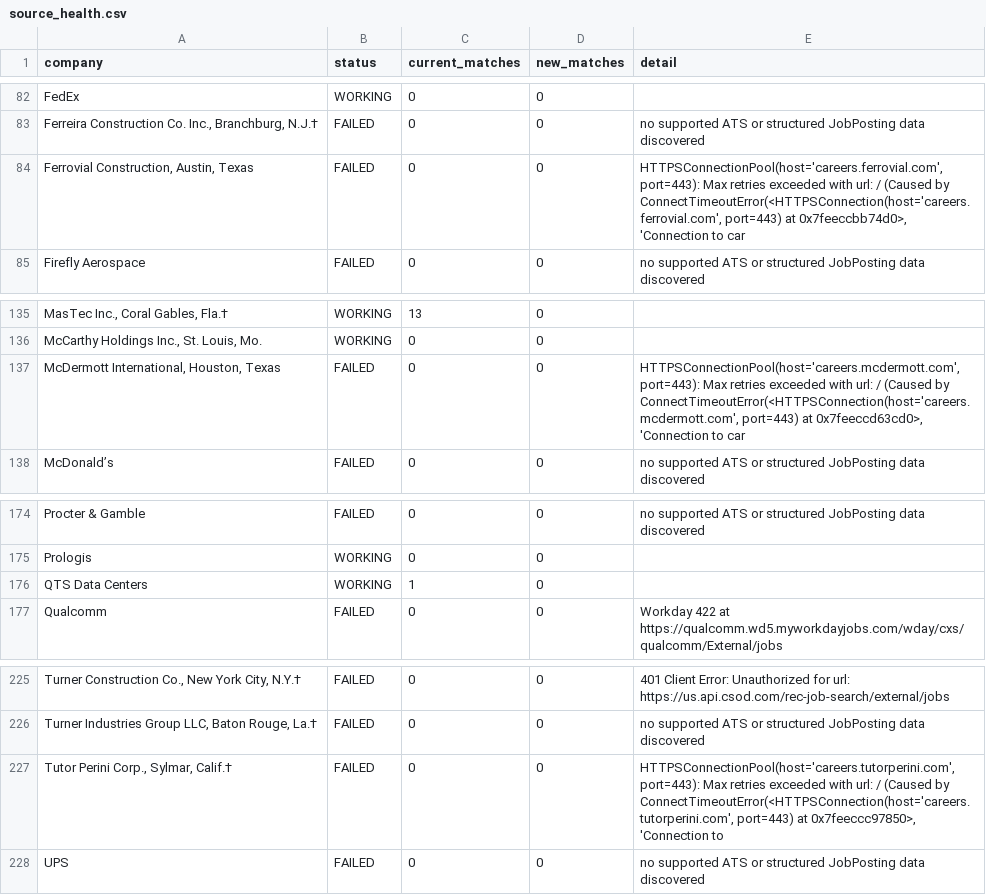
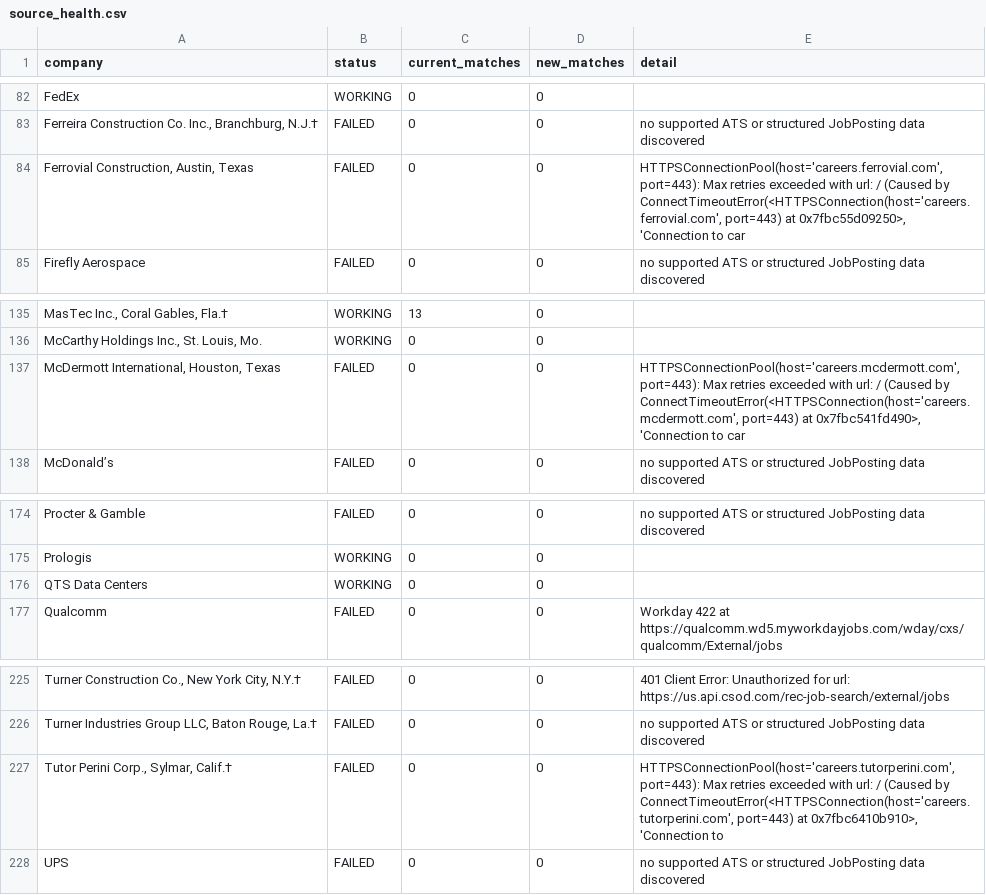
Before and after one commit to harsha271199/jp, a CSV file: source_health.csv, drawn as a sheet; only a part is shown, gaps mark what is left out; the diff names each change by its address in the sheet, - before the commit and + after, or states it on an @@ line.

```diff
--- a/source_health.csv
+++ b/source_health.csv
-E84 (detail): …port=443) at 0x7feeccbb74d0>, 'Connection to…
+E84 (detail): …port=443) at 0x7fbc55d09250>, 'Connection to…
-E137 (detail): …port=443) at 0x7feeccd63cd0>, 'Connection to…
+E137 (detail): …port=443) at 0x7fbc541fd490>, 'Connection to…
-C176 (current_matches): 1
+C176 (current_matches): 0
-E227 (detail): …port=443) at 0x7feeccc97850>, 'Connection to
+E227 (detail): …port=443) at 0x7fbc6410b910>, 'Connection to
```
